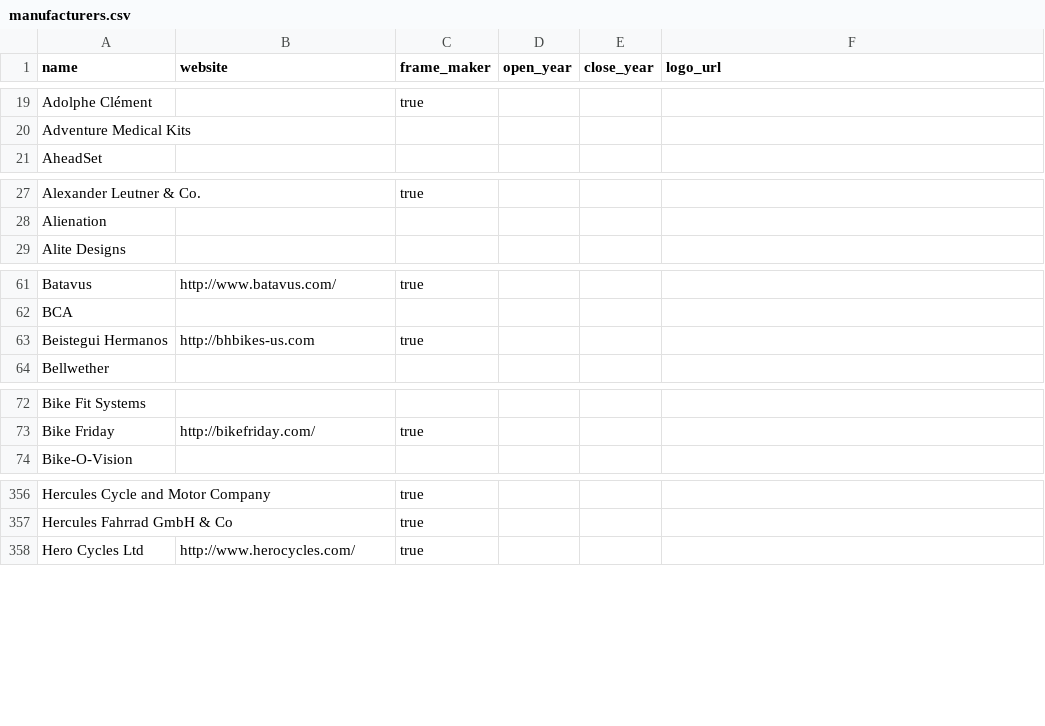
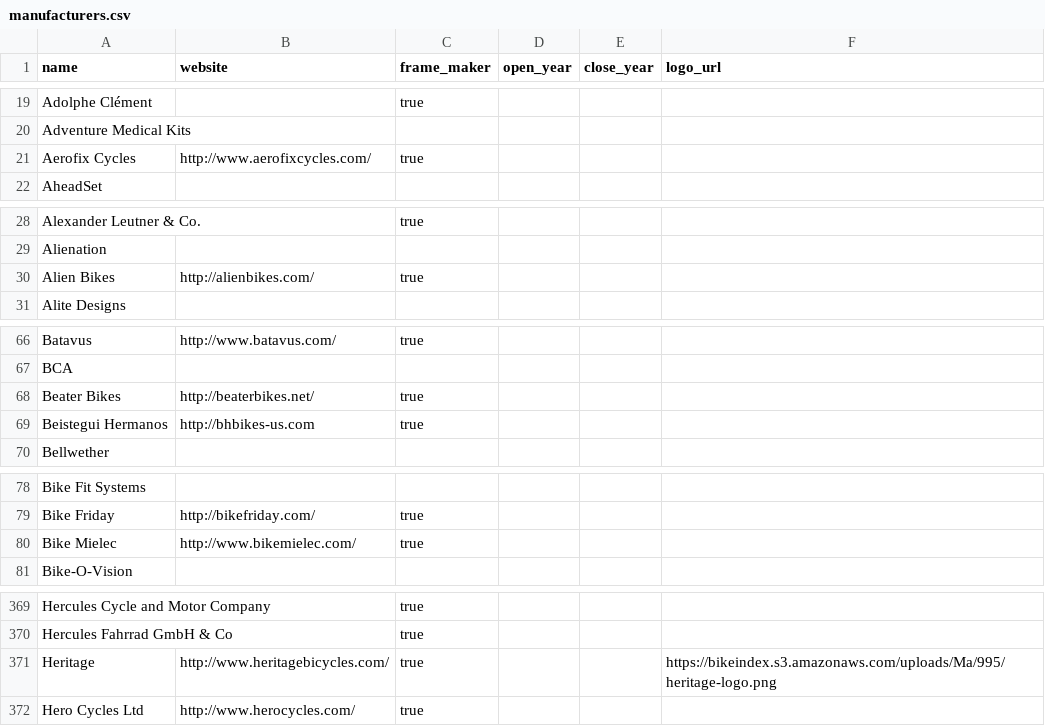
Before and after one commit to bikeindex/resources, a CSV file: manufacturers.csv, drawn as a sheet; only a part is shown, gaps mark what is left out; the diff covers the shown part only.

```diff
--- a/manufacturers.csv
+++ b/manufacturers.csv
@@ -20,2 +20,3 @@ Adolphe Clément, , true, , ,
 Adventure Medical Kits, , , , ,
+Aerofix Cycles, http://www.aerofixcycles.com/, true, , ,
 AheadSet, , , , ,
@@ -28,2 +29,3 @@ Alexander Leutner & Co., , true, , ,
 Alienation, , , , ,
+Alien Bikes, http://alienbikes.com/, true, , ,
 Alite Designs, , , , ,
@@ -62,2 +67,3 @@ Batavus, http://www.batavus.com/, true, , ,
 BCA, , , , ,
+Beater Bikes, http://beaterbikes.net/, true, , ,
 Beistegui Hermanos, http://bhbikes-us.com, true, , ,
@@ -73,2 +79,3 @@ Bike Fit Systems, , , , ,
 Bike Friday, http://bikefriday.com/, true, , ,
+Bike Mielec, http://www.bikemielec.com/, true, , ,
 Bike-O-Vision, , , , ,
@@ -357,2 +370,3 @@ Hercules Cycle and Motor Company, , true, , ,
 Hercules Fahrrad GmbH & Co, , true, , ,
+Heritage, http://www.heritagebicycles.com/, true, , , https://bikeindex.s3.amazonaws.com/uploads/Ma/995/heritage-logo.png
 Hero Cycles Ltd, http://www.herocycles.com/, true, , ,
```
Also changed, not shown: 38 added rows, 1 removed row and 8 edited cells elsewhere in this file.
